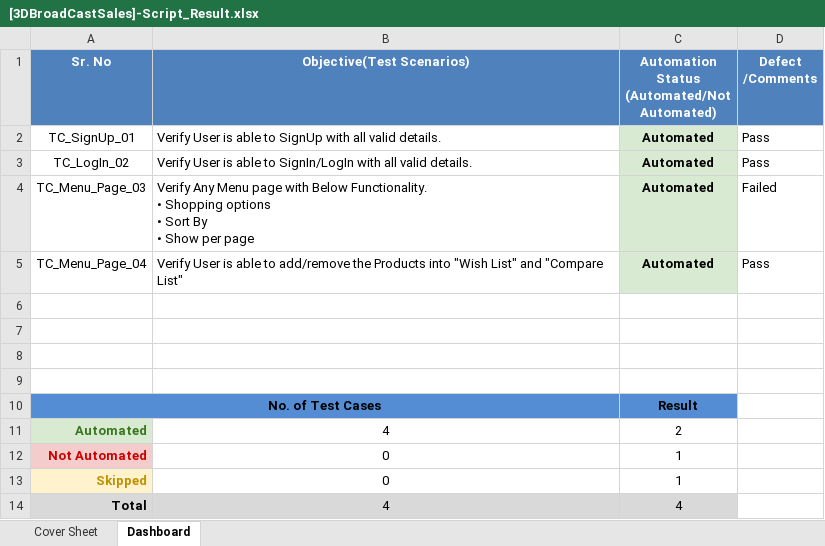
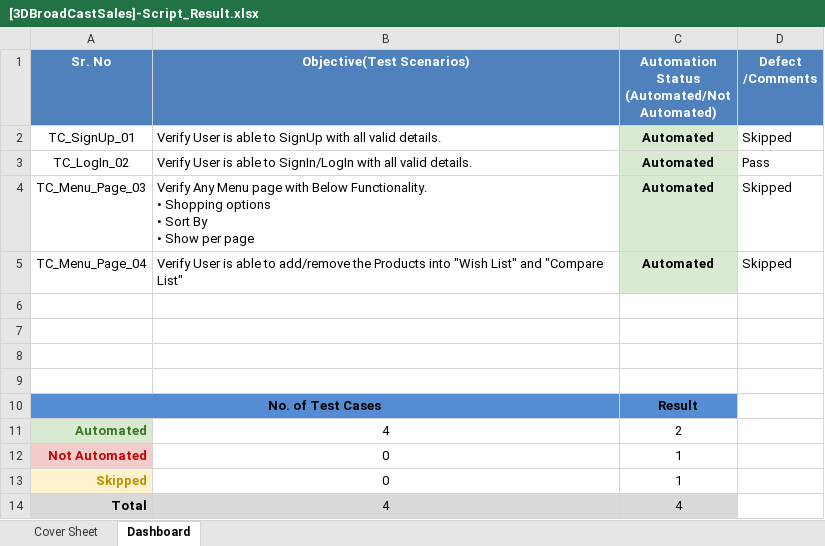
Before and after one commit to VipulPatel2928/3DBroadCastSales_v1.0, an Excel workbook: Resources/[3DBroadCastSales]-Script_Result.xlsx, sheet Dashboard, drawn as a sheet; values as stored, in another font and other column widths than the file's, no borders; conditional formats not drawn; the diff names each change by its address in the sheet, - before the commit and + after, or states it on an @@ line.

```diff
--- a/Resources/[3DBroadCastSales]-Script_Result.xlsx (sheet Dashboard)
+++ b/Resources/[3DBroadCastSales]-Script_Result.xlsx (sheet Dashboard)
-D2 (Defect /Comments): Pass
+D2 (Defect /Comments): Skipped
-D4 (Defect /Comments): Failed
+D4 (Defect /Comments): Skipped
-D5 (Defect /Comments): Pass
+D5 (Defect /Comments): Skipped
```
Also changed, not shown: 39 other files.
